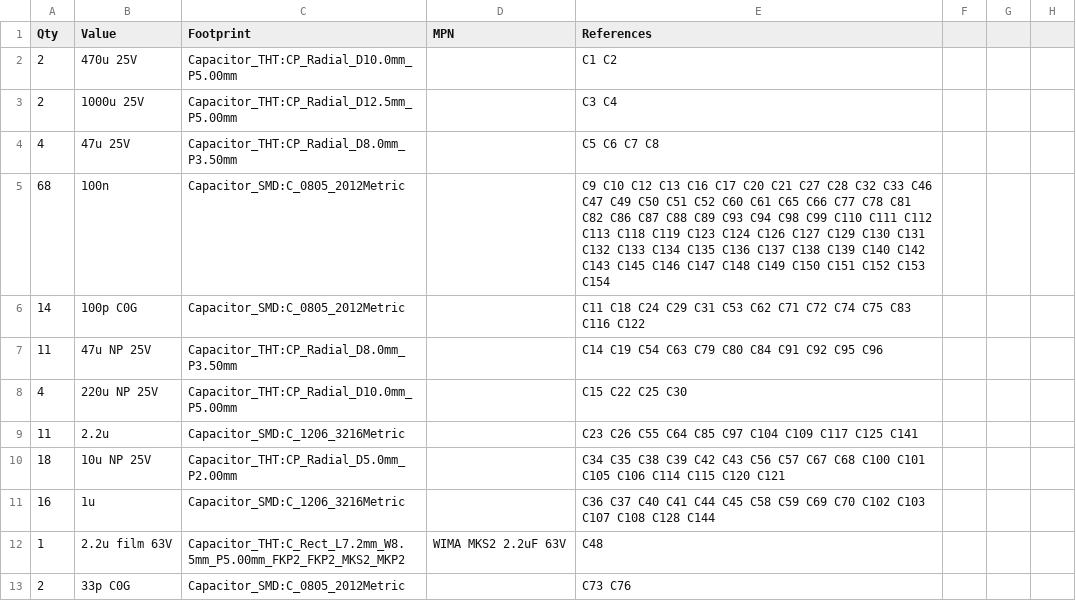
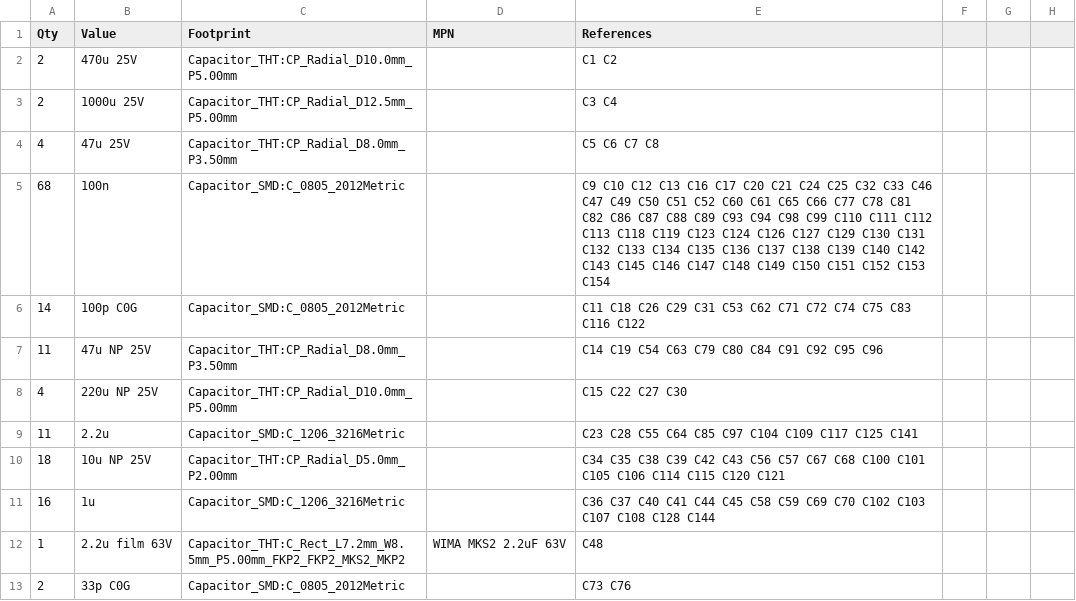
Before and after one commit to cozycactus/goa-console, a CSV file: master_BOM.csv, drawn as a sheet; only a part is shown.

```diff
--- a/master_BOM.csv
+++ b/master_BOM.csv
@@ -4,7 +4,7 @@ Qty,Value,Footprint,MPN,References
 4,47u 25V,Capacitor_THT:CP_Radial_D8.0mm_P3.50mm,,C5 C6 C7 C8
-68,100n,Capacitor_SMD:C_0805_2012Metric,,C9 C10 C12 C13 C16 C17 C20 C21 C27 C28 C32 C33 C46 C47 C49 C50 C51 C52 C60 C61 C65 C66 C77 C78 C81 C82 C86 C87 C88 C89 C93 C94 C98 C99 C110 C111 C112 C113 C118 C119 C123 C124 C126 C127 C129 C130 C131 C132 C133 C134 C135 C136 C137 C138 C139 C140 C142 C143 C145 C146 C147 C148 C149 C150 C151 C152 C153 C154
-14,100p C0G,Capacitor_SMD:C_0805_2012Metric,,C11 C18 C24 C29 C31 C53 C62 C71 C72 C74 C75 C83 C116 C122
+68,100n,Capacitor_SMD:C_0805_2012Metric,,C9 C10 C12 C13 C16 C17 C20 C21 C24 C25 C32 C33 C46 C47 C49 C50 C51 C52 C60 C61 C65 C66 C77 C78 C81 C82 C86 C87 C88 C89 C93 C94 C98 C99 C110 C111 C112 C113 C118 C119 C123 C124 C126 C127 C129 C130 C131 C132 C133 C134 C135 C136 C137 C138 C139 C140 C142 C143 C145 C146 C147 C148 C149 C150 C151 C152 C153 C154
+14,100p C0G,Capacitor_SMD:C_0805_2012Metric,,C11 C18 C26 C29 C31 C53 C62 C71 C72 C74 C75 C83 C116 C122
 11,47u NP 25V,Capacitor_THT:CP_Radial_D8.0mm_P3.50mm,,C14 C19 C54 C63 C79 C80 C84 C91 C92 C95 C96
-4,220u NP 25V,Capacitor_THT:CP_Radial_D10.0mm_P5.00mm,,C15 C22 C25 C30
-11,2.2u,Capacitor_SMD:C_1206_3216Metric,,C23 C26 C55 C64 C85 C97 C104 C109 C117 C125 C141
+4,220u NP 25V,Capacitor_THT:CP_Radial_D10.0mm_P5.00mm,,C15 C22 C27 C30
+11,2.2u,Capacitor_SMD:C_1206_3216Metric,,C23 C28 C55 C64 C85 C97 C104 C109 C117 C125 C141
 18,10u NP 25V,Capacitor_THT:CP_Radial_D5.0mm_P2.00mm,,C34 C35 C38 C39 C42 C43 C56 C57 C67 C68 C100 C101 C105 C106 C114 C115 C120 C121
```
Also changed, not shown: 12 other files.
